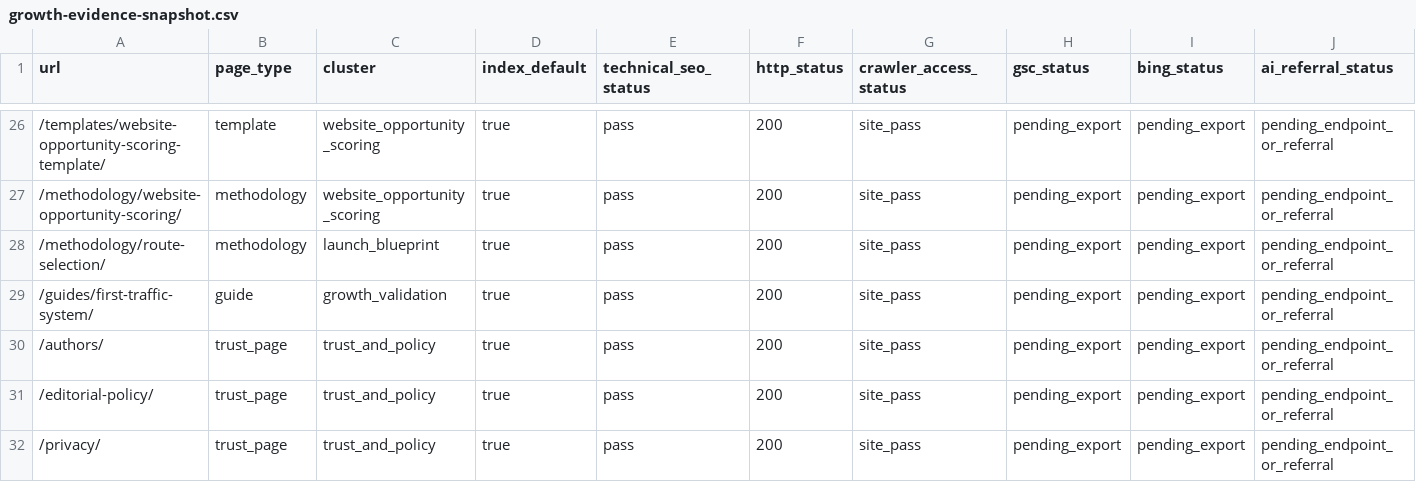
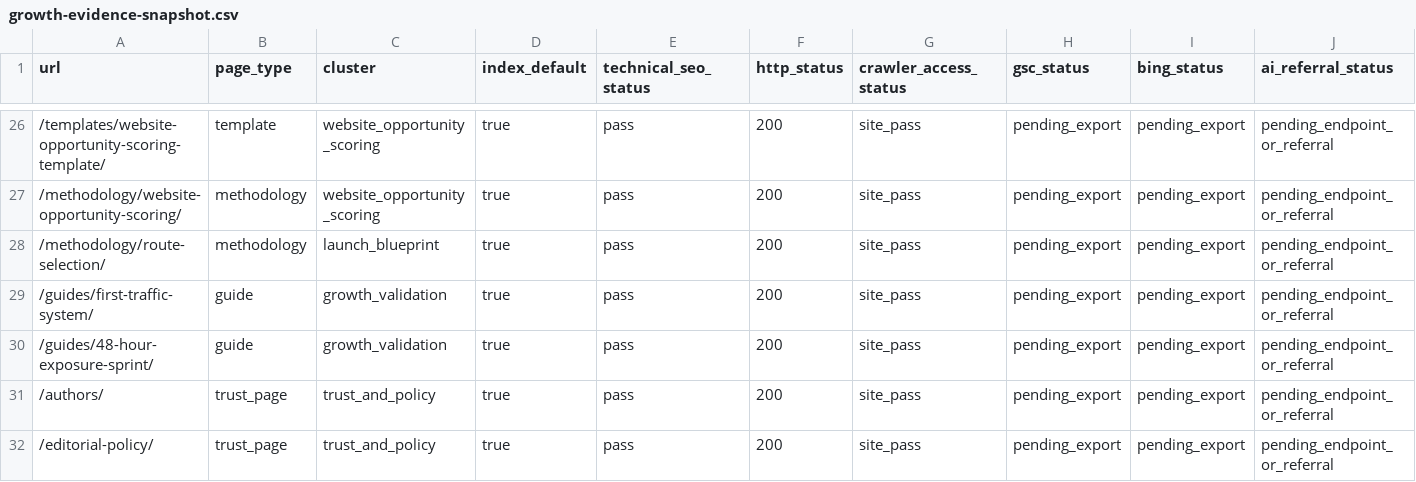
Before and after one commit to SB980425/shachidainei, a CSV file: agentsiteops/data/growth-evidence-snapshot.csv, drawn as a sheet; only a part is shown, gaps mark what is left out; the shorter side is filled out with more unchanged rows; rows hold the shown columns only; the diff names each change by its address in the sheet, - before the commit and + after, or states it on an @@ line.

```diff
--- a/agentsiteops/data/growth-evidence-snapshot.csv
+++ b/agentsiteops/data/growth-evidence-snapshot.csv
+row 30: /guides/48-hour-exposure-sprint/ | guide | growth_validation | true | pass | 200 | site_pass | pending_export | pending_export | pending_endpoint_or_referral
```
Also changed, not shown: agentsiteops/data/indexnow-submit-snapshot.csv, agentsiteops/data/page-review-actions.csv, 31 other files.
